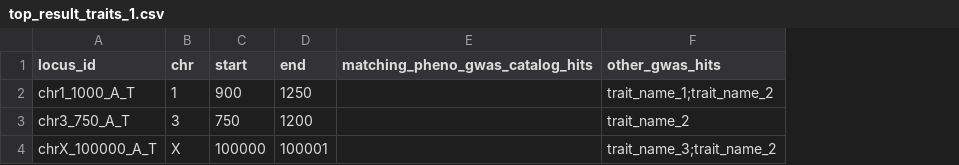
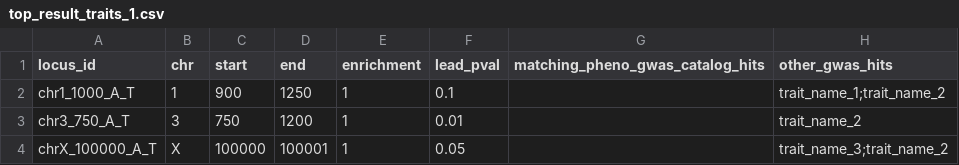
Before and after one commit to FINNGEN/autoreporting, a CSV file: testing/compare_resources/top_result_traits_1.csv, drawn as a sheet; the diff names each change by its address in the sheet, - before the commit and + after, or states it on an @@ line.

```diff
--- a/testing/compare_resources/top_result_traits_1.csv
+++ b/testing/compare_resources/top_result_traits_1.csv
+column E (enrichment), rows 2-4: all 1
+column F (lead_pval), rows 2-4: 0.1 | 0.01 | 0.05
```
Also changed, not shown: testing/compare_resources/top_df.csv, testing/compare_resources/top_result_traits_2.csv, 6 other files.
